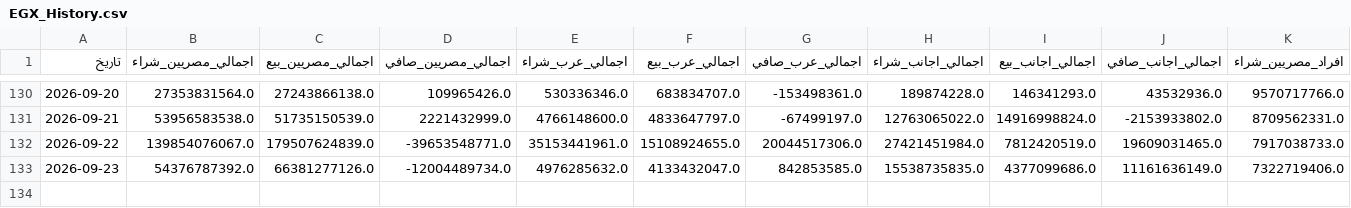
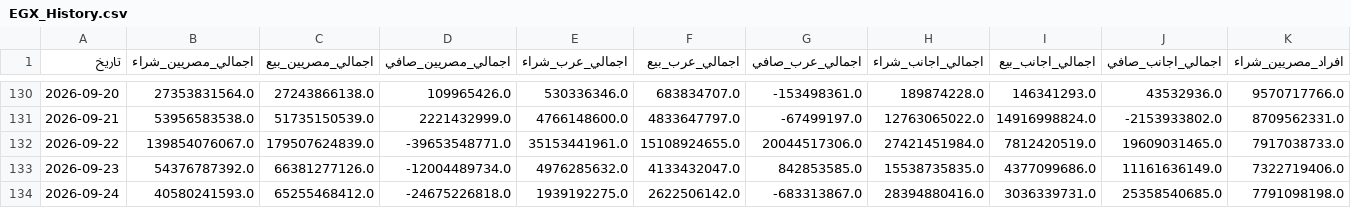
Before and after one commit to etrby91-glitch/egx-data, a CSV file: EGX_History.csv, drawn as a sheet; only a part is shown, gaps mark what is left out; rows hold the shown columns only; the diff names each change by its address in the sheet, - before the commit and + after, or states it on an @@ line.

```diff
--- a/EGX_History.csv
+++ b/EGX_History.csv
+row 134: 2026-09-24 | 40580241593.0 | 65255468412.0 | -24675226818.0 | 1939192275.0 | 2622506142.0 | -683313867.0 | 28394880416.0 | 3036339731.0 | 25358540685.0 | 7791098198.0
```
